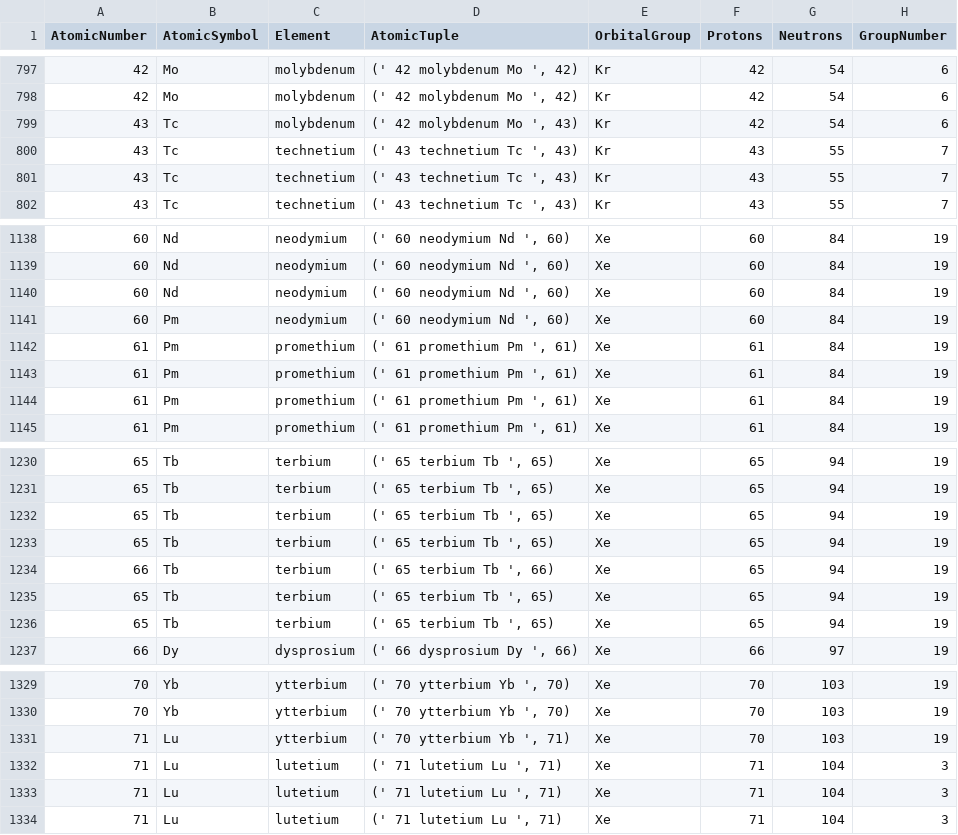
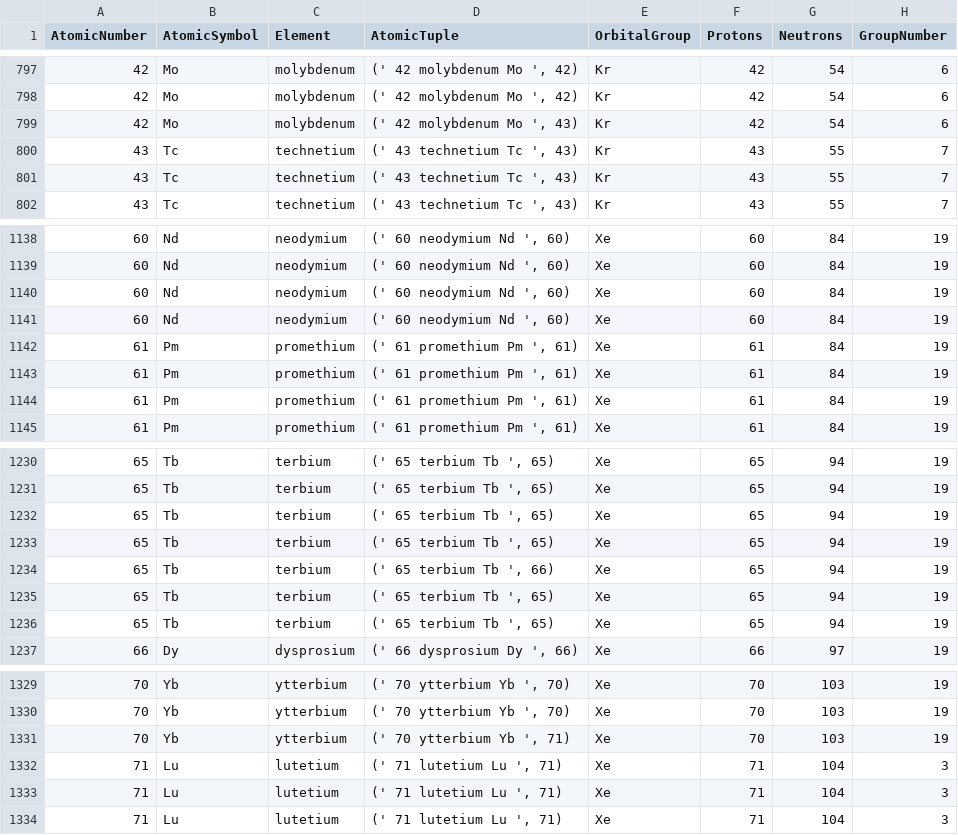
Before and after one commit to LtAirman/ChargeFieldTopics, a CSV file: data/Cr6-Elements.csv, drawn as a sheet; only a part is shown, gaps mark what is left out; the diff names each change by its address in the sheet, - before the commit and + after, or states it on an @@ line.

Commit message:
Made four corrections to Cr6-Elements.csv in the "AtomicNumber" and "Element" columns.

```diff
--- a/data/Cr6-Elements.csv
+++ b/data/Cr6-Elements.csv
-A799 (AtomicNumber): 43
+A799 (AtomicNumber): 42
-B799 (AtomicSymbol): Tc
+B799 (AtomicSymbol): Mo
-B1141 (AtomicSymbol): Pm
+B1141 (AtomicSymbol): Nd
-A1234 (AtomicNumber): 66
+A1234 (AtomicNumber): 65
-A1331 (AtomicNumber): 71
+A1331 (AtomicNumber): 70
-B1331 (AtomicSymbol): Lu
+B1331 (AtomicSymbol): Yb
```
